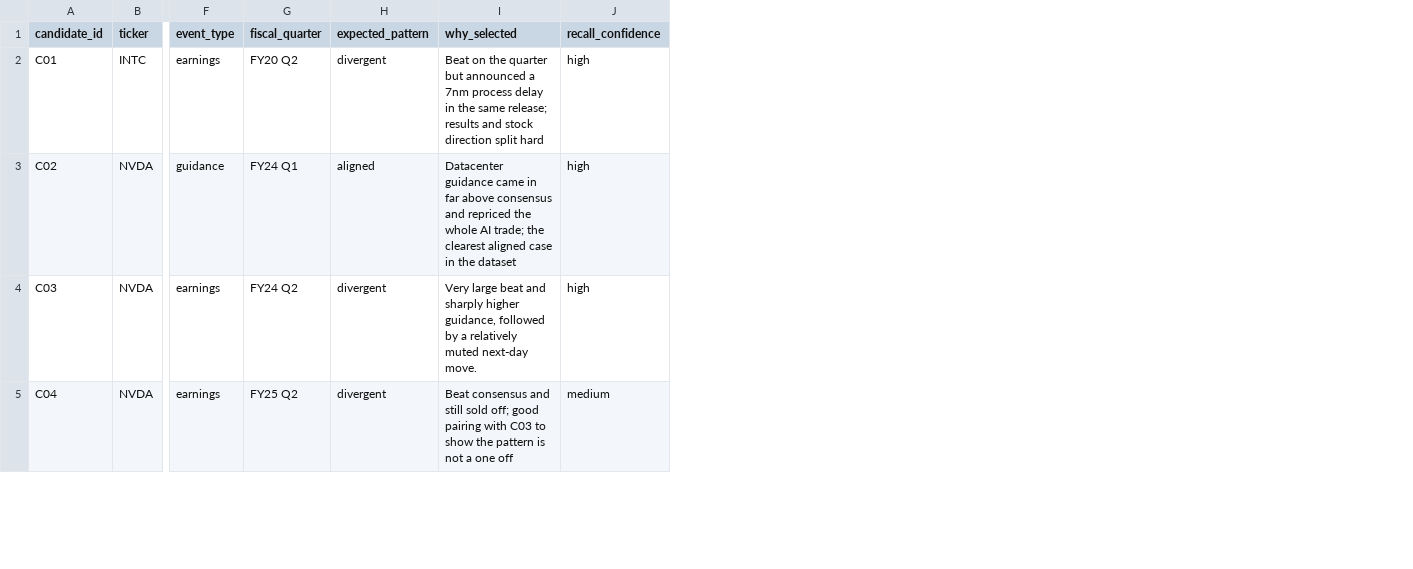
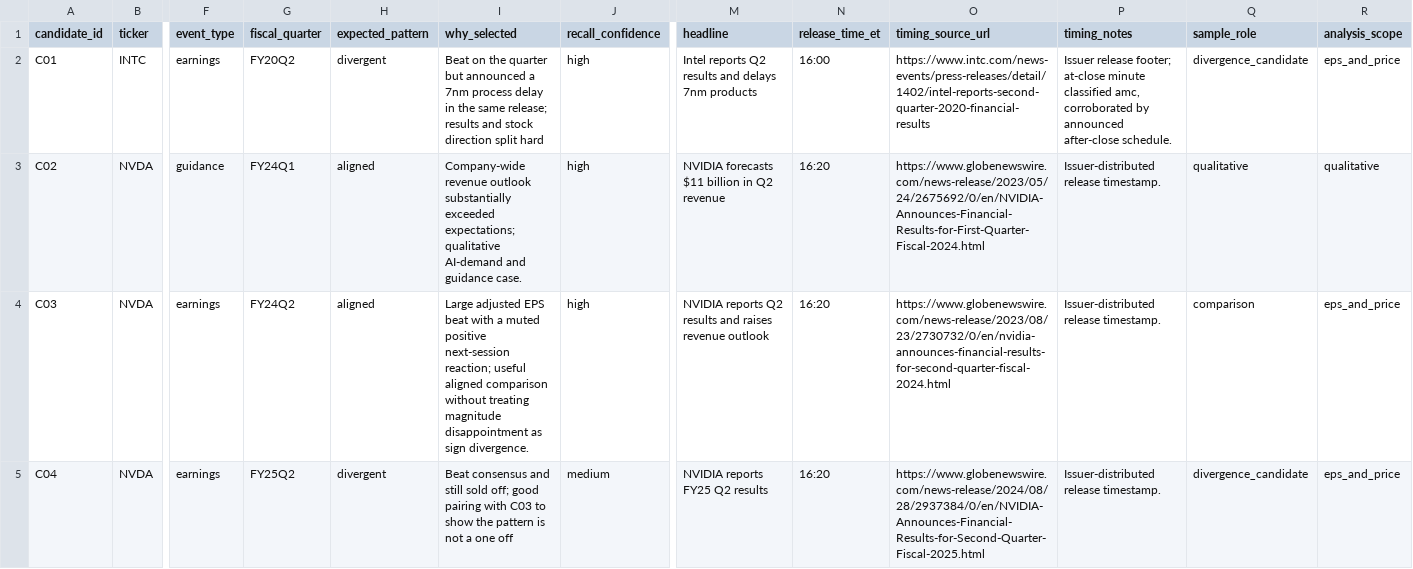
Before and after one commit to joeyyXuu/priced-in, a CSV file: data/events.csv, drawn as a sheet; only a part is shown, gaps mark what is left out; the diff covers the shown part only; the diff names each change by its address in the sheet, - before the commit and + after, or states it on an @@ line.

Commit message:
Finalized events csv, final verification and validation done

```diff
--- a/data/events.csv
+++ b/data/events.csv
+column M (headline), rows 2-5: Intel reports Q2 results and delays 7nm products | NVIDIA forecasts $11 billion in Q2 revenue | NVIDIA reports Q2 results and raises revenue outlook | NVIDIA reports FY25 Q2 results
+column N (release_time_et), rows 2-5: 16:00 | 16:20 | 16:20 | 16:20
+column O (timing_source_url), rows 2-5: https://www.intc.com/news-events/press-releases/detail/1402/intel-reports-second-quarter-2020-financial-results | https://www.globenewswire.com/news-release/2023/05/24/2675692/0/en/NVIDIA-Announces-Financial-Results-for-First-Quarter-Fiscal-2024.html | https://www.globenewswire.com/news-release/2023/08/23/2730732/0/en/nvidia-announces-financial-results-for-second-quarter-fiscal-2024.html | https://www.globenewswire.com/news-release/2024/08/28/2937384/0/en/NVIDIA-Announces-Financial-Results-for-Second-Quarter-Fiscal-2025.html
+column P (timing_notes), rows 2-5: Issuer release footer; at-close minute classified amc, corroborated by announced after-close schedule. | Issuer-distributed release timestamp. | Issuer-distributed release timestamp. | Issuer-distributed release timestamp.
+column Q (sample_role), rows 2-5: divergence_candidate | qualitative | comparison | divergence_candidate
+column R (analysis_scope), rows 2-5: eps_and_price | qualitative | eps_and_price | eps_and_price
-G2 (fiscal_quarter): FY20 Q2
+G2 (fiscal_quarter): FY20Q2
-G3 (fiscal_quarter): FY24 Q1
+G3 (fiscal_quarter): FY24Q1
-I3 (why_selected): Datacenter guidance came in far above consensus and repriced the whole AI trade; the clearest aligned case in the dataset
+I3 (why_selected): Company-wide revenue outlook substantially exceeded expectations; qualitative AI-demand and guidance case.
-G4 (fiscal_quarter): FY24 Q2
+G4 (fiscal_quarter): FY24Q2
-H4 (expected_pattern): divergent
+H4 (expected_pattern): aligned
-I4 (why_selected): Very large beat and sharply higher guidance, followed by a relatively muted next-day move.
+I4 (why_selected): Large adjusted EPS beat with a muted positive next-session reaction; useful aligned comparison without treating magnitude disappointment as sign divergence.
-G5 (fiscal_quarter): FY25 Q2
+G5 (fiscal_quarter): FY25Q2
```
Also changed, not shown: 2 added rows, 8 removed rows and 28 edited cells elsewhere in this file, 8 other files.
